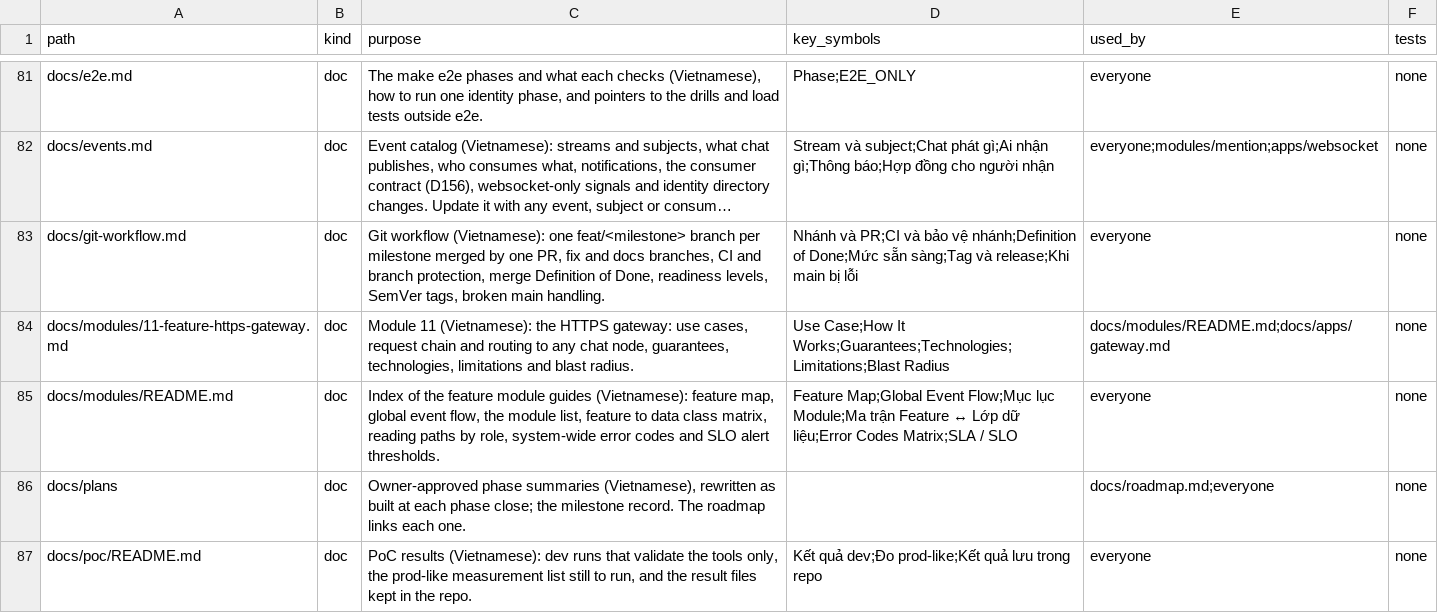
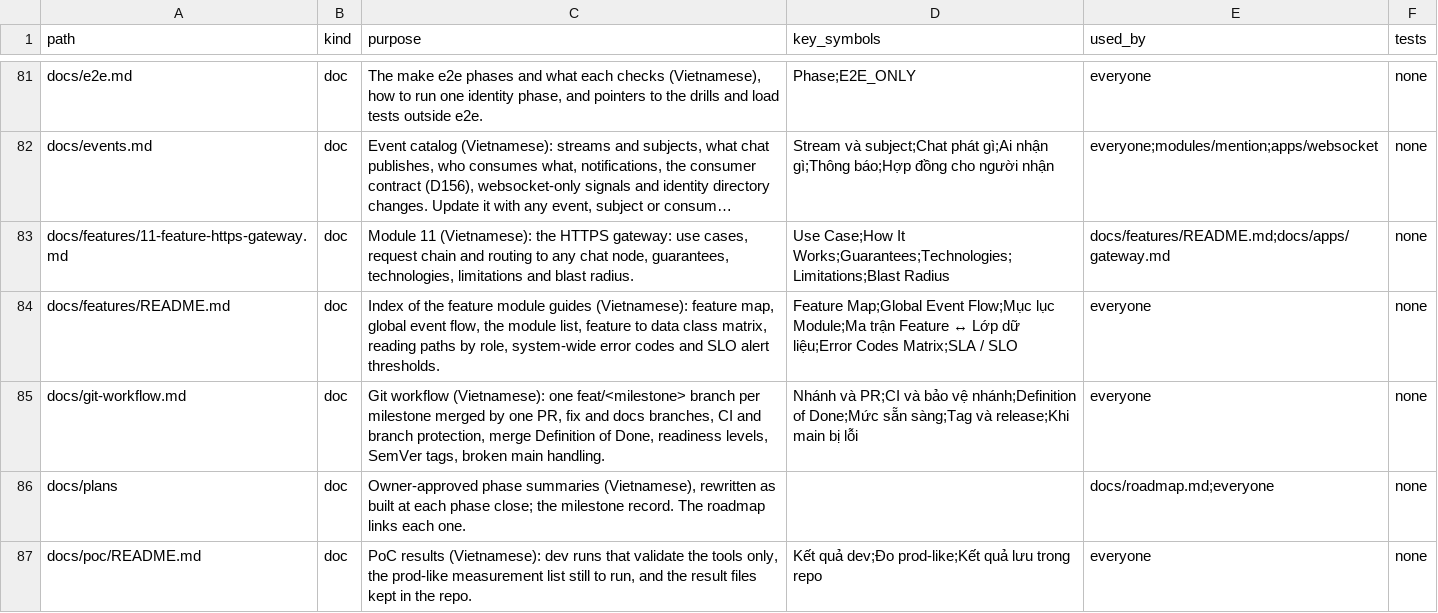
Before and after one commit to ivannguyendev/chatim, a CSV file: INDEXES.csv, drawn as a sheet; only a part is shown, gaps mark what is left out; long unchanged cells end in …; removed rows and columns are numbered as before the commit, all else as after; the diff names each change by its address in the sheet, - before the commit and + after, or states it on an @@ line.

Commit message:
docs(features): rename docs/modules to docs/features
- Move the eleven feature guides and their index so the docs folder no longer shares a name with the modules/ code directory
- Update every path and relative link in CLAUDE.md, README, INDEXES.csv, architecture, events, app docs, the decision log and phase summaries

```diff
--- a/INDEXES.csv
+++ b/INDEXES.csv
+row 83: docs/features/11-feature-https-gateway.md | doc | Module 11 (Vietnamese): the HTTPS gateway: use cases, request chain and routing to any chat node, guarantees, technologies, limitations and blast radius. | Use Case;How It Works;Guarantees;Technologies;Limitations;Blast Radius | docs/features/README.md;docs/apps/gateway.md | none
+row 84: docs/features/README.md | doc | Index of the feature module guides (Vietnamese): feature map, global event flow, the module list, feature to data class matrix, reading paths by role, system-wide error codes and SLO alert thresholds. | Feature Map;Global Event Flow;Mục lục Module;Ma trận Feature ↔ Lớp dữ liệu;Error Codes Matrix;SLA / SLO | everyone | none
-row 84: docs/modules/11-feature-https-gateway.md | doc | Module 11 (Vietnamese): the HTTPS gateway: use cases, request chain and routing to any chat node, guarantees, technologies, limitations and blast radius. | Use Case;How It Works;Guarantees;Technologies;Limitations;Blast Radius | docs/modules/README.md;docs/apps/gateway.md | none
-row 85: docs/modules/README.md | doc | Index of the feature module guides (Vietnamese): feature map, global event flow, the module list, feature to data class matrix, reading paths by role, system-wide error codes and SLO alert thresholds. | Feature Map;Global Event Flow;Mục lục Module;Ma trận Feature ↔ Lớp dữ liệu;Error Codes Matrix;SLA / SLO | everyone | none
```
Also changed, not shown: 27 other files.
